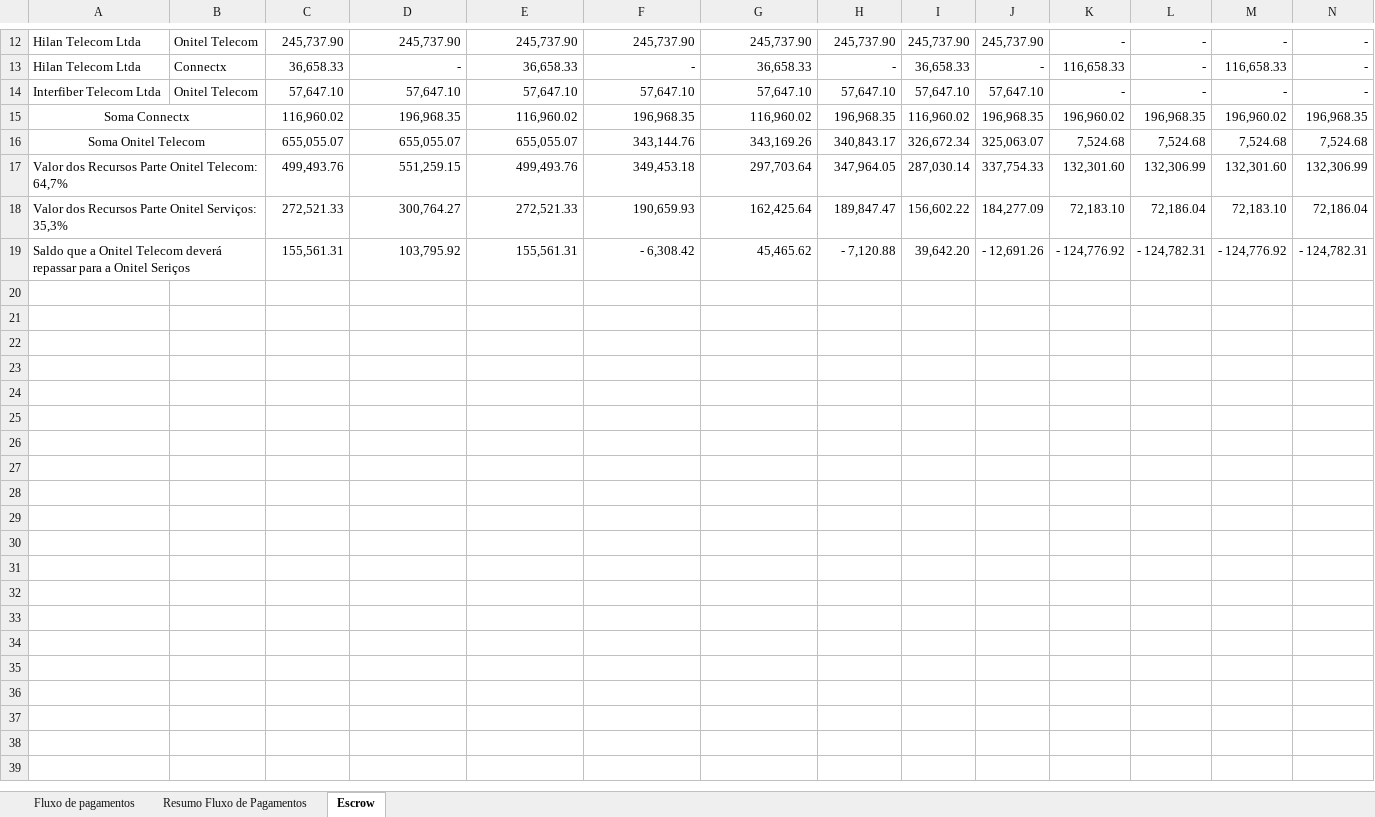
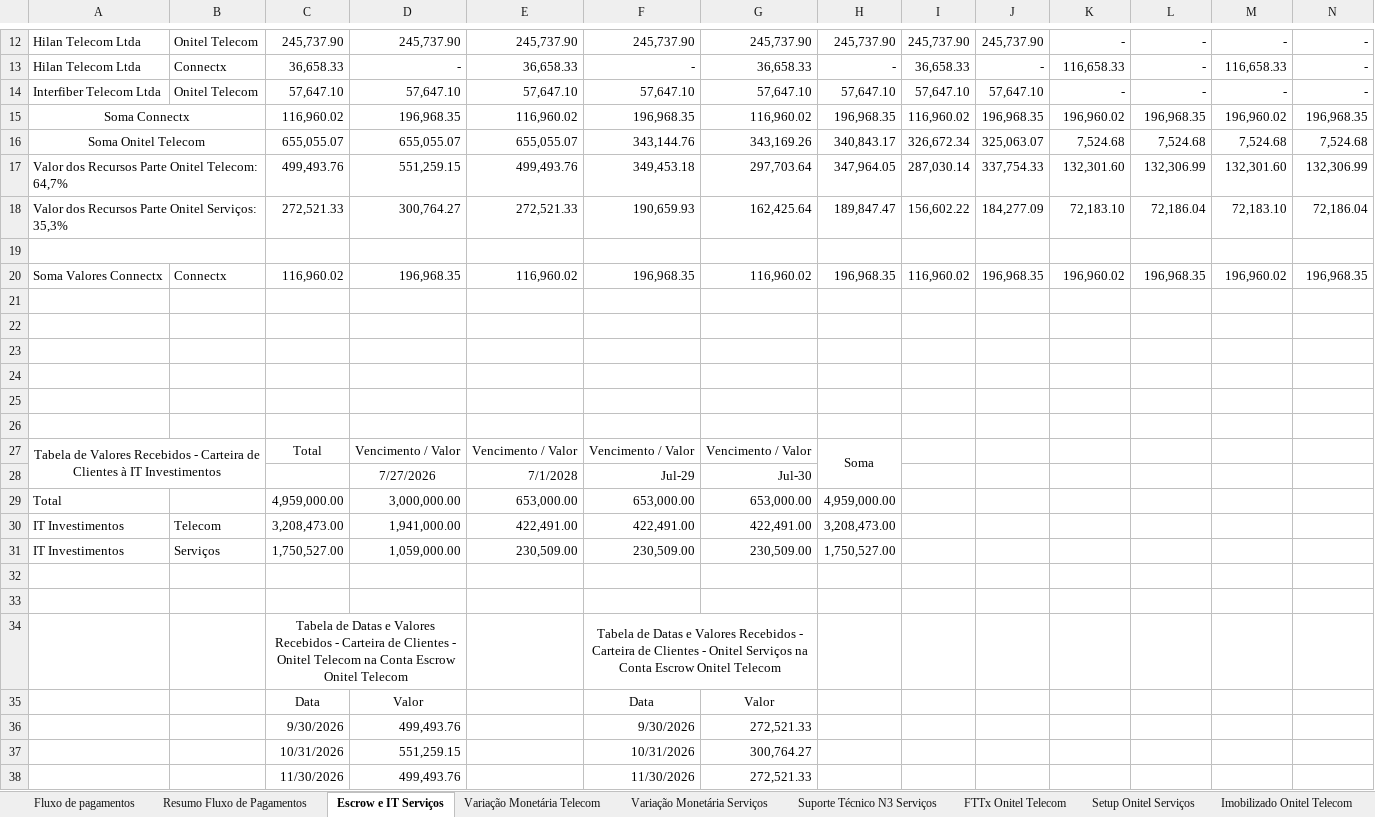
Before and after one commit to eucastrosilvio/An-lise-tribut-ria-Onitel-x-Nio, an Excel workbook: Anexo Fluxo de Pagamento Nio x Onitel.xlsx, sheet Escrow e IT Serviços, drawn as a sheet; only a part is shown, gaps mark what is left out; values as stored, in another font and other column widths than the file's, no borders; rows hold the shown columns only; the diff covers the shown part only; the diff names each change by its address in the sheet, - before the commit and + after, or states it on an @@ line.

```diff
--- a/Anexo Fluxo de Pagamento Nio x Onitel.xlsx (sheet Escrow e IT Serviços)
+++ b/Anexo Fluxo de Pagamento Nio x Onitel.xlsx (sheet Escrow e IT Serviços)
-sheet tab: Escrow
+sheet tab: Escrow e IT Serviços
+sheet tab: Variação Monetária Telecom
+sheet tab: Variação Monetária Serviços
+sheet tab: Suporte Técnico N3 Serviços
+sheet tab: FTTx Onitel Telecom
+sheet tab: Setup Onitel Serviços
+sheet tab: Imobilizado Onitel Telecom
-row 19: Saldo que a Onitel Telecom deverá repassar para a Onitel Seriços |  | 155,561.31 | 103,795.92 | 155,561.31 | - 6,308.42 | 45,465.62 | - 7,120.88 | 39,642.20 | - 12,691.26 | - 124,776.92 | - 124,782.31 | - 124,776.92 | - 124,782.31
+row 19: (empty)
+row 20: Soma Valores Connectx | Connectx | 116,960.02 | 196,968.35 | 116,960.02 | 196,968.35 | 116,960.02 | 196,968.35 | 116,960.02 | 196,968.35 | 196,960.02 | 196,968.35 | 196,960.02 | 196,968.35
+row 21: (empty)
+row 22: (empty)
+row 23: (empty)
+row 24: (empty)
+row 25: (empty)
+row 26: (empty)
+row 27: Tabela de Valores Recebidos - Carteira de Clientes à IT Investimentos |  | Total | Vencimento / Valor | Vencimento / Valor | Vencimento / Valor | Vencimento / Valor | Soma
+row 28:  |  |  | 7/27/2026 | 7/1/2028 | Jul-29 | Jul-30
+row 29: Total |  | 4,959,000.00 | 3,000,000.00 | 653,000.00 | 653,000.00 | 653,000.00 | 4,959,000.00
+row 30: IT Investimentos | Telecom | 3,208,473.00 | 1,941,000.00 | 422,491.00 | 422,491.00 | 422,491.00 | 3,208,473.00
+row 31: IT Investimentos | Serviços | 1,750,527.00 | 1,059,000.00 | 230,509.00 | 230,509.00 | 230,509.00 | 1,750,527.00
+row 32: (empty)
+row 33: (empty)
+row 34:  |  | Tabela de Datas e Valores Recebidos - Carteira de Clientes - Onitel Telecom na Conta Escrow Onitel Telecom |  |  | Tabela de Datas e Valores Recebidos - Carteira de Clientes - Onitel Serviços na Conta Escrow Onitel Telecom
+row 35:  |  | Data | Valor |  | Data | Valor
+row 36:  |  | 9/30/2026 | 499,493.76 |  | 9/30/2026 | 272,521.33
+row 37:  |  | 10/31/2026 | 551,259.15 |  | 10/31/2026 | 300,764.27
+row 38:  |  | 11/30/2026 | 499,493.76 |  | 11/30/2026 | 272,521.33
```
Also changed, not shown: 18 added rows elsewhere in this sheet, sheet Resumo Fluxo de Pagamentos, other sheet tabs, formulas that keep their value.
